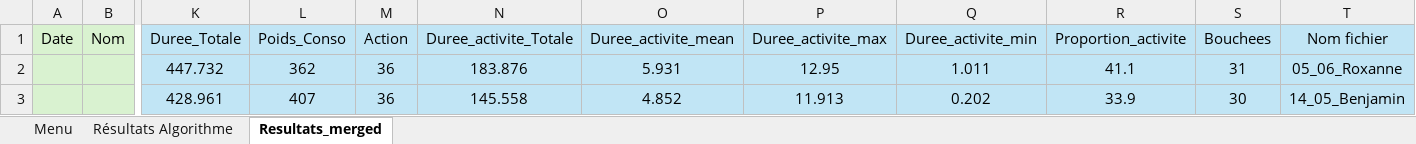
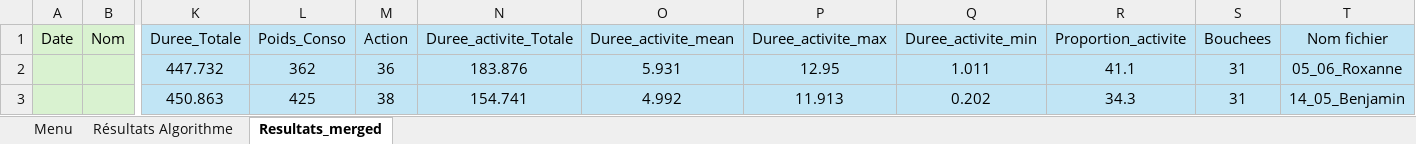
Before and after one commit to AntoineB33/codePlateau, an Excel workbook: data/benjamin_2_csv/Tableau récapitulatif - new algo.xlsx, sheet Resultats_merged, drawn as a sheet; only a part is shown, gaps mark what is left out; values as stored, in another font and other column widths than the file's, no borders; removed rows and columns are numbered as before the commit, all else as after; rows hold the shown columns only; the diff names each change by its address in the sheet, - before the commit and + after, or states it on an @@ line.

```diff
--- a/data/benjamin_2_csv/Tableau récapitulatif - new algo.xlsx (sheet Resultats_merged)
+++ b/data/benjamin_2_csv/Tableau récapitulatif - new algo.xlsx (sheet Resultats_merged)
-row 3:  |  | 428.961 | 407 | 36 | 145.558 | 4.852 | 11.913 | 0.202 | 33.9 | 30 | 14_05_Benjamin
+row 3:  |  | 450.863 | 425 | 38 | 154.741 | 4.992 | 11.913 | 0.202 | 34.3 | 31 | 14_05_Benjamin
```
Also changed, not shown: data/benjamin_2_csv/durée_segments.xlsx, 36 other files.
